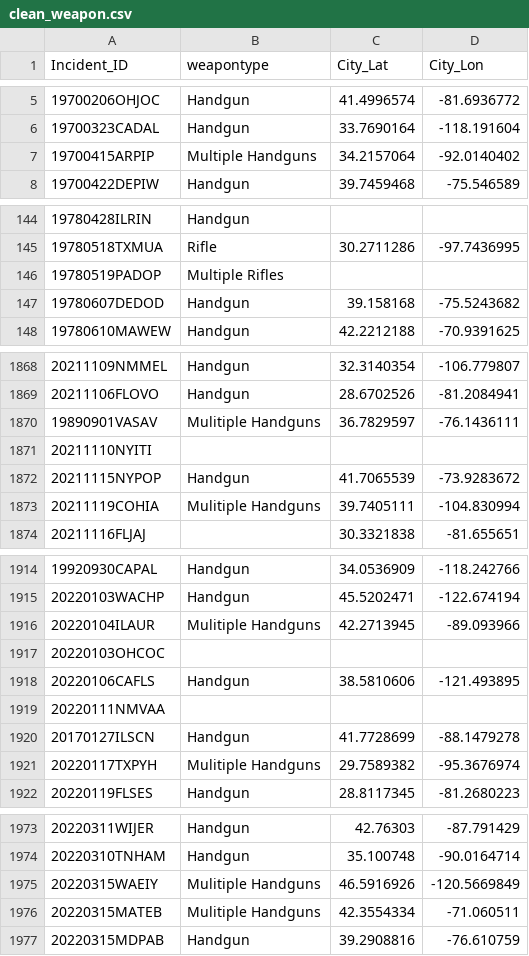
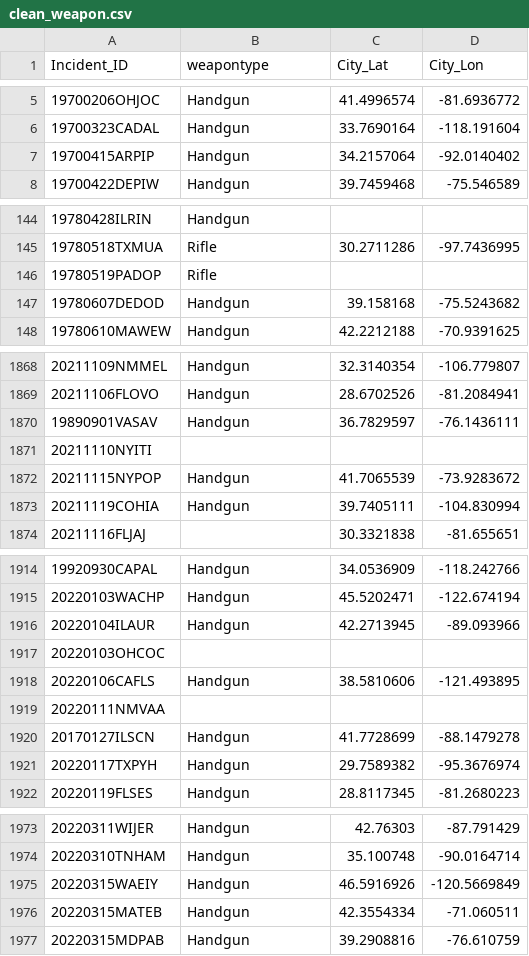
Before and after one commit to emilyshewcraft/project-three, a CSV file: Clean_Data/clean_weapon.csv, drawn as a sheet; only a part is shown, gaps mark what is left out; the diff covers the shown part only.

Commit message:
cleaning up weapon type

```diff
--- a/Clean_Data/clean_weapon.csv
+++ b/Clean_Data/clean_weapon.csv
@@ -6,3 +6,3 @@ Incident_ID,weapontype,City_Lat,City_Lon
 19700323CADAL,Handgun,33.7690164,-118.191604
-19700415ARPIP,Multiple Handguns,34.2157064,-92.0140402
+19700415ARPIP,Handgun,34.2157064,-92.0140402
 19700422DEPIW,Handgun,39.7459468,-75.546589
@@ -145,3 +145,3 @@ Incident_ID,weapontype,City_Lat,City_Lon
 19780518TXMUA,Rifle,30.2711286,-97.7436995
-19780519PADOP,Multiple Rifles,,
+19780519PADOP,Rifle,,
 19780607DEDOD,Handgun,39.158168,-75.5243682
@@ -1869,6 +1869,6 @@ Incident_ID,weapontype,City_Lat,City_Lon
 20211106FLOVO,Handgun,28.6702526,-81.2084941
-19890901VASAV,Mulitiple Handguns,36.7829597,-76.1436111
+19890901VASAV,Handgun,36.7829597,-76.1436111
 20211110NYITI,,,
 20211115NYPOP,Handgun,41.7065539,-73.9283672
-20211119COHIA,Mulitiple Handguns,39.7405111,-104.830994
+20211119COHIA,Handgun,39.7405111,-104.830994
 20211116FLJAJ,,30.3321838,-81.655651
@@ -1915,3 +1915,3 @@ Incident_ID,weapontype,City_Lat,City_Lon
 20220103WACHP,Handgun,45.5202471,-122.674194
-20220104ILAUR,Mulitiple Handguns,42.2713945,-89.093966
+20220104ILAUR,Handgun,42.2713945,-89.093966
 20220103OHCOC,,,
@@ -1920,3 +1920,3 @@ Incident_ID,weapontype,City_Lat,City_Lon
 20170127ILSCN,Handgun,41.7728699,-88.1479278
-20220117TXPYH,Mulitiple Handguns,29.7589382,-95.3676974
+20220117TXPYH,Handgun,29.7589382,-95.3676974
 20220119FLSES,Handgun,28.8117345,-81.2680223
@@ -1974,4 +1974,4 @@ Incident_ID,weapontype,City_Lat,City_Lon
 20220310TNHAM,Handgun,35.100748,-90.0164714
-20220315WAEIY,Mulitiple Handguns,46.5916926,-120.5669849
-20220315MATEB,Mulitiple Handguns,42.3554334,-71.060511
+20220315WAEIY,Handgun,46.5916926,-120.5669849
+20220315MATEB,Handgun,42.3554334,-71.060511
 20220315MDPAB,Handgun,39.2908816,-76.610759
```
Also changed, not shown: 39 edited cells elsewhere in this file, 1 other file.
